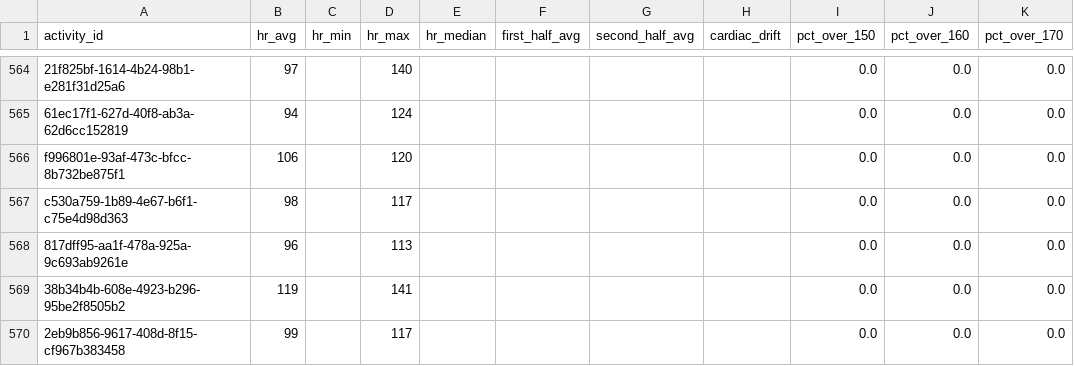
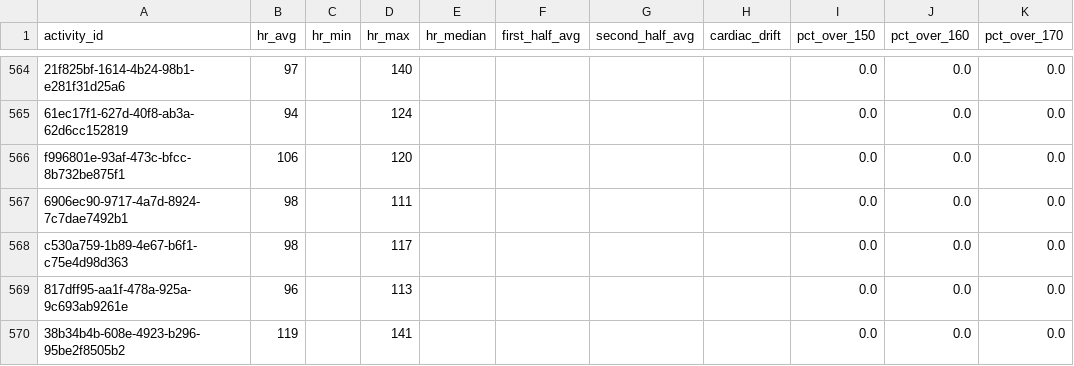
Before and after one commit to adbrigs/strava-training-dashboard, a CSV file: web/public/data/hr_summaries.csv, drawn as a sheet; only a part is shown, gaps mark what is left out; the shorter side is filled out with more unchanged rows.

```diff
--- a/web/public/data/hr_summaries.csv
+++ b/web/public/data/hr_summaries.csv
@@ -566,2 +566,3 @@ activity_id,hr_avg,hr_min,hr_max,hr_median,first_half_avg,second_half_avg,cardia
 f996801e-93af-473c-bfcc-8b732be875f1,106,,120,,,,,0.0,0.0,0.0
+6906ec90-9717-4a7d-8924-7c7dae7492b1,98,,111,,,,,0.0,0.0,0.0
 c530a759-1b89-4e67-b6f1-c75e4d98d363,98,,117,,,,,0.0,0.0,0.0
```
Also changed, not shown: web/public/data/activity_supplement.csv, 2 other files.
